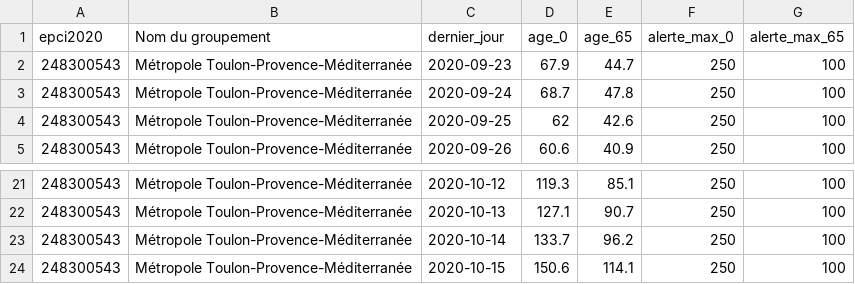
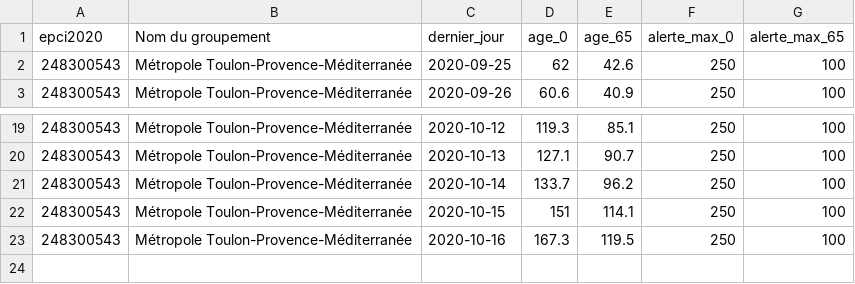
Before and after one commit to alphoenix/metropo_covid, a CSV file: chiffres_248300543.csv, drawn as a sheet; only a part is shown, gaps mark what is left out.

```diff
--- a/chiffres_248300543.csv
+++ b/chiffres_248300543.csv
@@ -1,4 +1,2 @@
 epci2020,Nom du groupement,dernier_jour,age_0,age_65,alerte_max_0,alerte_max_65
-248300543,Métropole Toulon-Provence-Méditerranée,2020-09-23,67.9,44.7,250,100
-248300543,Métropole Toulon-Provence-Méditerranée,2020-09-24,68.7,47.8,250,100
 248300543,Métropole Toulon-Provence-Méditerranée,2020-09-25,62,42.6,250,100
@@ -23,2 +21,3 @@ epci2020,Nom du groupement,dernier_jour,age_0,age_65,alerte_max_0,alerte_max_65
 248300543,Métropole Toulon-Provence-Méditerranée,2020-10-14,133.7,96.2,250,100
-248300543,Métropole Toulon-Provence-Méditerranée,2020-10-15,150.6,114.1,250,100
+248300543,Métropole Toulon-Provence-Méditerranée,2020-10-15,151,114.1,250,100
+248300543,Métropole Toulon-Provence-Méditerranée,2020-10-16,167.3,119.5,250,100
```
Also changed, not shown: chiffres_200054807.csv, chiffres_243400017.csv, 20 other files.
